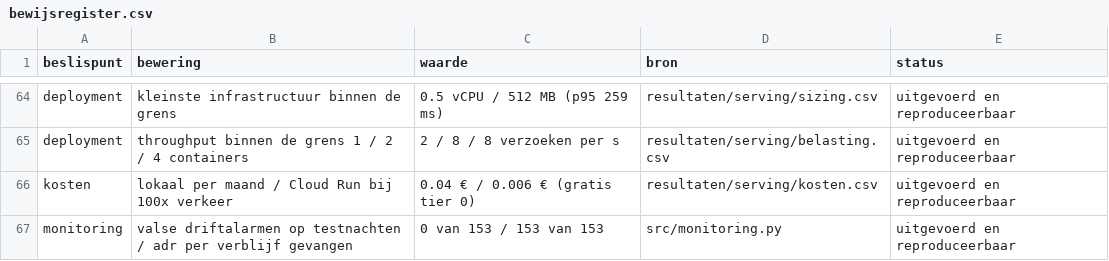
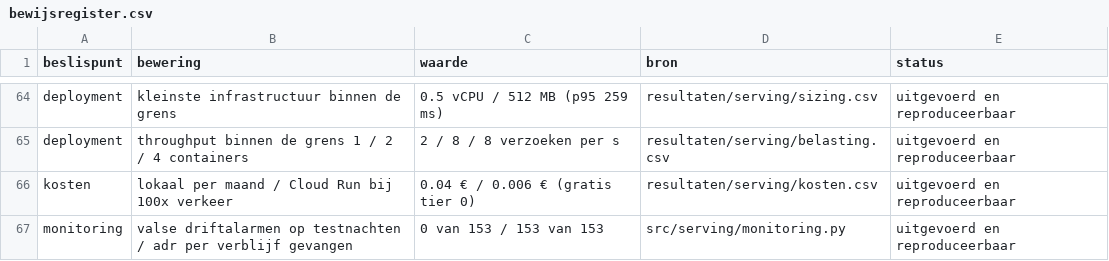
Before and after one commit to KynanM/cloud-for-ai-project, a CSV file: docs/bewijsregister.csv, drawn as a sheet; only a part is shown, gaps mark what is left out.

```diff
--- a/docs/bewijsregister.csv
+++ b/docs/bewijsregister.csv
@@ -66,2 +66,2 @@ deployment,throughput binnen de grens 1 / 2 / 4 containers,2 / 8 / 8 verzoeken p
 kosten,lokaal per maand / Cloud Run bij 100x verkeer,0.04 € / 0.006 € (gratis tier 0),resultaten/serving/kosten.csv,uitgevoerd en reproduceerbaar
-monitoring,valse driftalarmen op testnachten / adr per verblijf gevangen,0 van 153 / 153 van 153,src/monitoring.py,uitgevoerd en reproduceerbaar
+monitoring,valse driftalarmen op testnachten / adr per verblijf gevangen,0 van 153 / 153 van 153,src/serving/monitoring.py,uitgevoerd en reproduceerbaar
```
Also changed, not shown: 53 other files.
